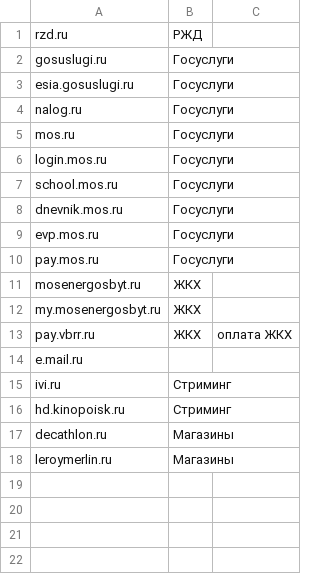
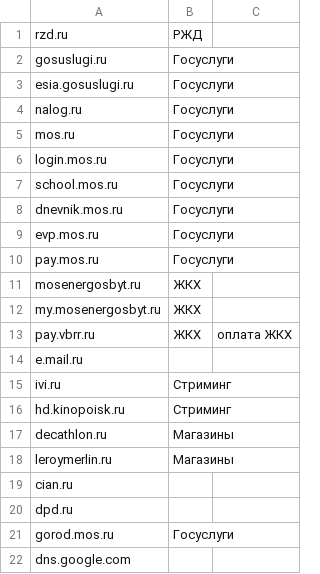
Before and after one commit to shredder2003/russianNoVPNservices, a CSV file: hosts.csv, drawn as a sheet.

Commit message:
Update hosts.csv

```diff
--- a/hosts.csv
+++ b/hosts.csv
@@ -18 +18,5 @@ decathlon.ru,Магазины
 leroymerlin.ru,Магазины
+cian.ru
+dpd.ru
+gorod.mos.ru,Госуслуги
+dns.google.com
```
